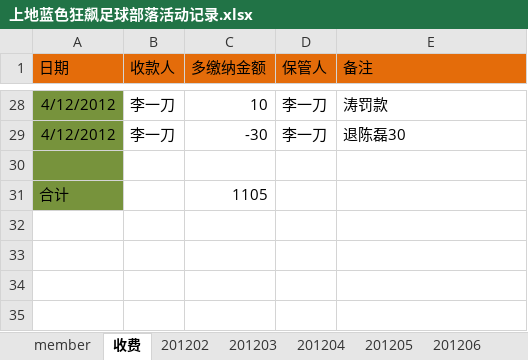
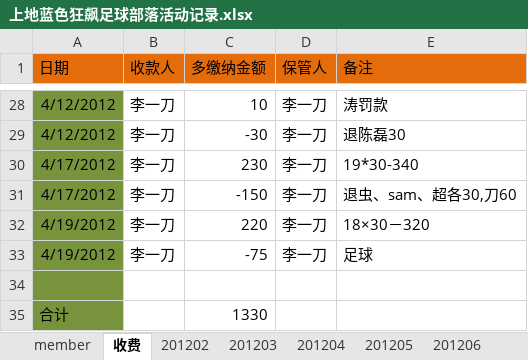
Before and after one commit to jackba/weathervcm, an Excel workbook: house/上地蓝色狂飙足球部落活动记录.xlsx, sheet 收费, drawn as a sheet; only a part is shown, gaps mark what is left out; values as stored, in another font and other column widths than the file's, no borders; addresses are those after the commit; the diff names each change by its address in the sheet, - before the commit and + after, or states it on an @@ line.

```diff
--- a/house/上地蓝色狂飙足球部落活动记录.xlsx (sheet 收费)
+++ b/house/上地蓝色狂飙足球部落活动记录.xlsx (sheet 收费)
+row 30: 4/17/2012 | 李一刀 | 230 | 李一刀 | 19*30-340
+row 31: 4/17/2012 | 李一刀 | -150 | 李一刀 | 退虫、sam、超各30,刀60
+row 32: 4/19/2012 | 李一刀 | 220 | 李一刀 | 18×30－320
+row 33: 4/19/2012 | 李一刀 | -75 | 李一刀 | 足球
-C35 (多缴纳金额): 1105
+C35 (多缴纳金额): 1330
```
Also changed, not shown: sheet 201205, sheet member, sheet 201204, sheet 201203, sheet 201202.
